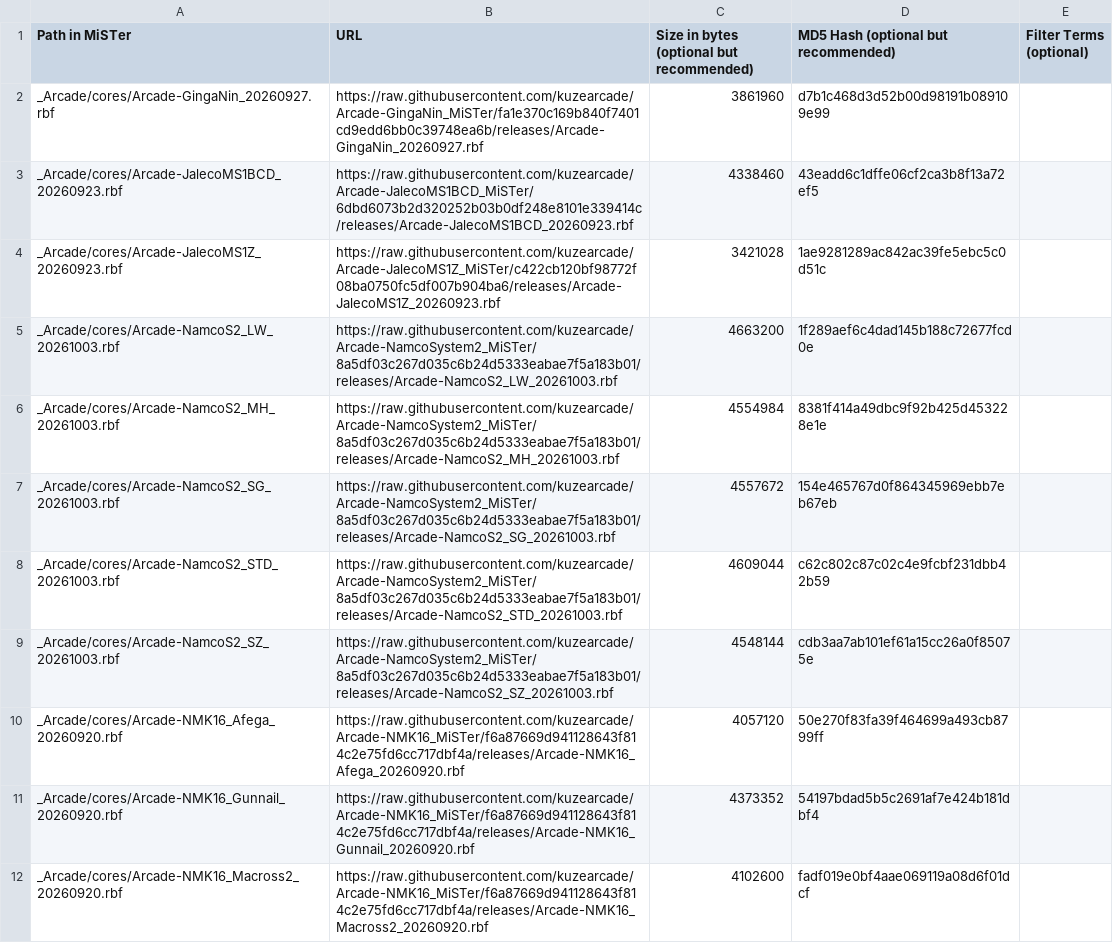
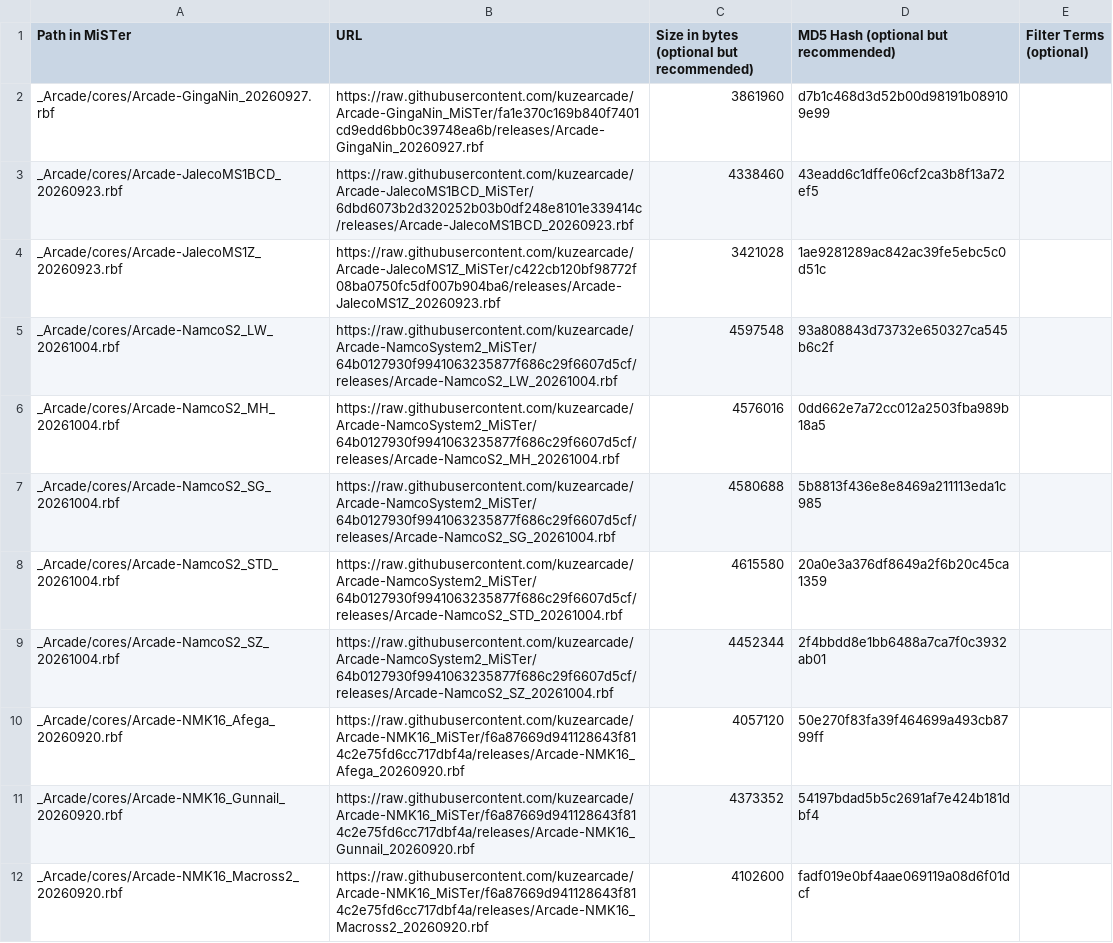
Before and after one commit to OngoGablogian/kuzecores, a CSV file: external_files.csv, drawn as a sheet; only a part is shown.

```diff
--- a/external_files.csv
+++ b/external_files.csv
@@ -4,7 +4,7 @@ _Arcade/cores/Arcade-JalecoMS1BCD_20260923.rbf,https://raw.githubusercontent.com
 _Arcade/cores/Arcade-JalecoMS1Z_20260923.rbf,https://raw.githubusercontent.com/kuzearcade/Arcade-JalecoMS1Z_MiSTer/c422cb120bf98772f08ba0750fc5df007b904ba6/releases/Arcade-JalecoMS1Z_20260923.rbf,3421028,1ae9281289ac842ac39fe5ebc5c0d51c,
-_Arcade/cores/Arcade-NamcoS2_LW_20261003.rbf,https://raw.githubusercontent.com/kuzearcade/Arcade-NamcoSystem2_MiSTer/8a5df03c267d035c6b24d5333eabae7f5a183b01/releases/Arcade-NamcoS2_LW_20261003.rbf,4663200,1f289aef6c4dad145b188c72677fcd0e,
-_Arcade/cores/Arcade-NamcoS2_MH_20261003.rbf,https://raw.githubusercontent.com/kuzearcade/Arcade-NamcoSystem2_MiSTer/8a5df03c267d035c6b24d5333eabae7f5a183b01/releases/Arcade-NamcoS2_MH_20261003.rbf,4554984,8381f414a49dbc9f92b425d453228e1e,
-_Arcade/cores/Arcade-NamcoS2_SG_20261003.rbf,https://raw.githubusercontent.com/kuzearcade/Arcade-NamcoSystem2_MiSTer/8a5df03c267d035c6b24d5333eabae7f5a183b01/releases/Arcade-NamcoS2_SG_20261003.rbf,4557672,154e465767d0f864345969ebb7eb67eb,
-_Arcade/cores/Arcade-NamcoS2_STD_20261003.rbf,https://raw.githubusercontent.com/kuzearcade/Arcade-NamcoSystem2_MiSTer/8a5df03c267d035c6b24d5333eabae7f5a183b01/releases/Arcade-NamcoS2_STD_20261003.rbf,4609044,c62c802c87c02c4e9fcbf231dbb42b59,
-_Arcade/cores/Arcade-NamcoS2_SZ_20261003.rbf,https://raw.githubusercontent.com/kuzearcade/Arcade-NamcoSystem2_MiSTer/8a5df03c267d035c6b24d5333eabae7f5a183b01/releases/Arcade-NamcoS2_SZ_20261003.rbf,4548144,cdb3aa7ab101ef61a15cc26a0f85075e,
+_Arcade/cores/Arcade-NamcoS2_LW_20261004.rbf,https://raw.githubusercontent.com/kuzearcade/Arcade-NamcoSystem2_MiSTer/64b0127930f9941063235877f686c29f6607d5cf/releases/Arcade-NamcoS2_LW_20261004.rbf,4597548,93a808843d73732e650327ca545b6c2f,
+_Arcade/cores/Arcade-NamcoS2_MH_20261004.rbf,https://raw.githubusercontent.com/kuzearcade/Arcade-NamcoSystem2_MiSTer/64b0127930f9941063235877f686c29f6607d5cf/releases/Arcade-NamcoS2_MH_20261004.rbf,4576016,0dd662e7a72cc012a2503fba989b18a5,
+_Arcade/cores/Arcade-NamcoS2_SG_20261004.rbf,https://raw.githubusercontent.com/kuzearcade/Arcade-NamcoSystem2_MiSTer/64b0127930f9941063235877f686c29f6607d5cf/releases/Arcade-NamcoS2_SG_20261004.rbf,4580688,5b8813f436e8e8469a211113eda1c985,
+_Arcade/cores/Arcade-NamcoS2_STD_20261004.rbf,https://raw.githubusercontent.com/kuzearcade/Arcade-NamcoSystem2_MiSTer/64b0127930f9941063235877f686c29f6607d5cf/releases/Arcade-NamcoS2_STD_20261004.rbf,4615580,20a0e3a376df8649a2f6b20c45ca1359,
+_Arcade/cores/Arcade-NamcoS2_SZ_20261004.rbf,https://raw.githubusercontent.com/kuzearcade/Arcade-NamcoSystem2_MiSTer/64b0127930f9941063235877f686c29f6607d5cf/releases/Arcade-NamcoS2_SZ_20261004.rbf,4452344,2f4bbdd8e1bb6488a7ca7f0c3932ab01,
 _Arcade/cores/Arcade-NMK16_Afega_20260920.rbf,https://raw.githubusercontent.com/kuzearcade/Arcade-NMK16_MiSTer/f6a87669d941128643f814c2e75fd6cc717dbf4a/releases/Arcade-NMK16_Afega_20260920.rbf,4057120,50e270f83fa39f464699a493cb8799ff,
```
Also changed, not shown: 1 other file.
